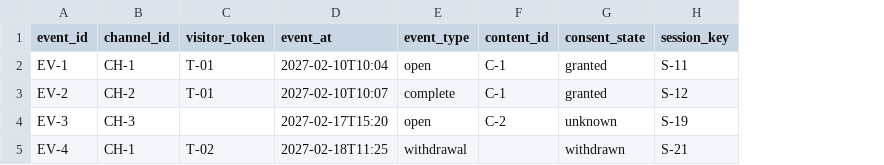
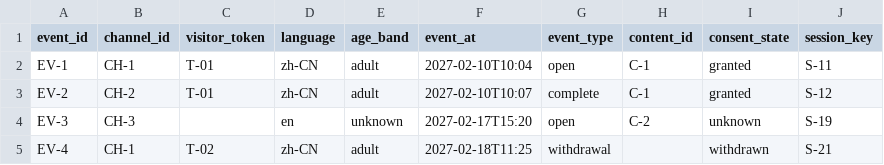
Before and after one commit to rotatinghomew/112404-009-cross-channel-reach, a CSV file: data/events.csv, drawn as a sheet; the diff names each change by its address in the sheet, - before the commit and + after, or states it on an @@ line.

```diff
--- a/data/events.csv
+++ b/data/events.csv
+column D (language), rows 2-5: zh-CN | zh-CN | en | zh-CN
+column E (age_band), rows 2-5: adult | adult | unknown | adult
```
Also changed, not shown: 2 other files.
